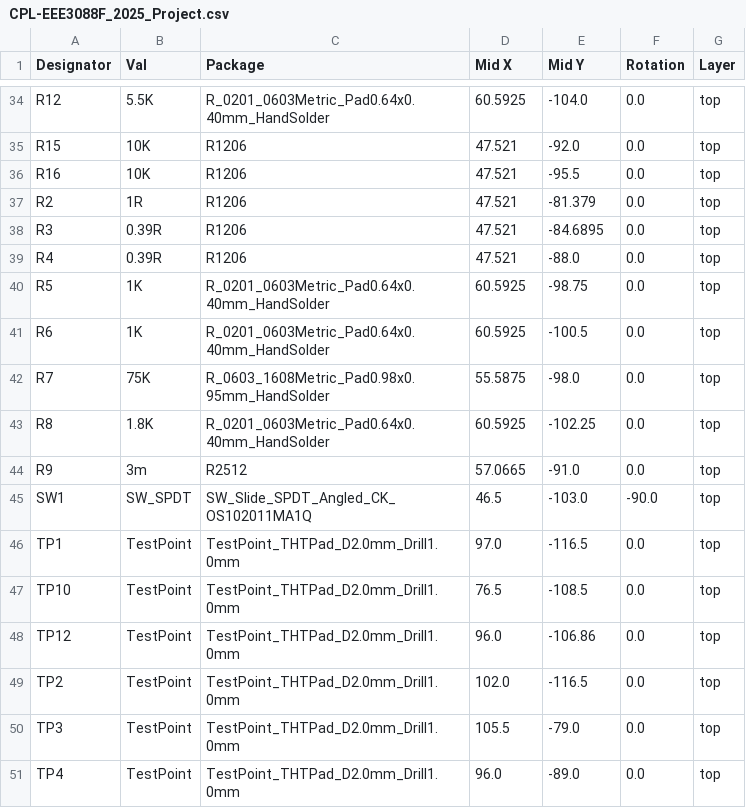
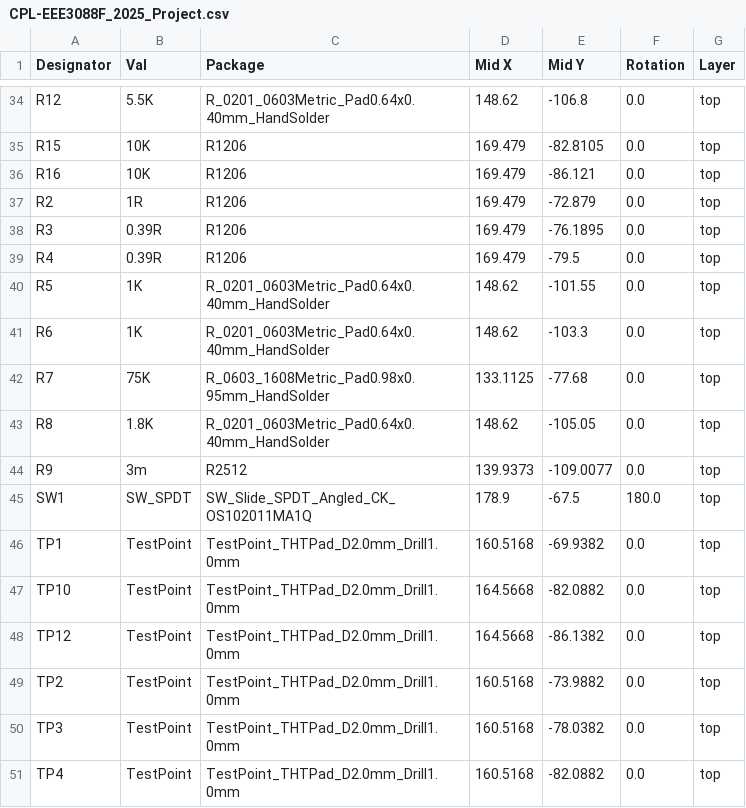
Before and after one commit to Khahulesingo144/EEE3088F_project_group_59, a CSV file: jlcpcb/production_files/CPL-EEE3088F_2025_Project.csv, drawn as a sheet; only a part is shown, gaps mark what is left out; the diff covers the shown part only; the diff names each change by its address in the sheet, - before the commit and + after, or states it on an @@ line.

```diff
--- a/jlcpcb/production_files/CPL-EEE3088F_2025_Project.csv
+++ b/jlcpcb/production_files/CPL-EEE3088F_2025_Project.csv
-D34 (Mid X): 60.5925
+D34 (Mid X): 148.62
-E34 (Mid Y): -104.0
+E34 (Mid Y): -106.8
-D35:D39 (Mid X): 47.521
+D35:D39 (Mid X): 169.479
-E35 (Mid Y): -92.0
+E35 (Mid Y): -82.8105
-E36 (Mid Y): -95.5
+E36 (Mid Y): -86.121
-E37 (Mid Y): -81.379
+E37 (Mid Y): -72.879
-E38 (Mid Y): -84.6895
+E38 (Mid Y): -76.1895
-E39 (Mid Y): -88.0
+E39 (Mid Y): -79.5
-D40:D41 (Mid X): 60.5925
+D40:D41 (Mid X): 148.62
-E40 (Mid Y): -98.75
+E40 (Mid Y): -101.55
-E41 (Mid Y): -100.5
+E41 (Mid Y): -103.3
-D42 (Mid X): 55.5875
+D42 (Mid X): 133.1125
-E42 (Mid Y): -98.0
+E42 (Mid Y): -77.68
-D43 (Mid X): 60.5925
+D43 (Mid X): 148.62
-E43 (Mid Y): -102.25
+E43 (Mid Y): -105.05
-D44 (Mid X): 57.0665
+D44 (Mid X): 139.9373
-E44 (Mid Y): -91.0
+E44 (Mid Y): -109.0077
-D45 (Mid X): 46.5
+D45 (Mid X): 178.9
-E45 (Mid Y): -103.0
+E45 (Mid Y): -67.5
-F45 (Rotation): -90.0
+F45 (Rotation): 180.0
-D46 (Mid X): 97.0
+D46 (Mid X): 160.5168
-E46 (Mid Y): -116.5
+E46 (Mid Y): -69.9382
-D47 (Mid X): 76.5
+D47 (Mid X): 164.5668
-E47 (Mid Y): -108.5
+E47 (Mid Y): -82.0882
-D48 (Mid X): 96.0
+D48 (Mid X): 164.5668
-E48 (Mid Y): -106.86
+E48 (Mid Y): -86.1382
-D49 (Mid X): 102.0
+D49 (Mid X): 160.5168
-E49 (Mid Y): -116.5
+E49 (Mid Y): -73.9882
-D50 (Mid X): 105.5
+D50 (Mid X): 160.5168
-E50 (Mid Y): -79.0
+E50 (Mid Y): -78.0382
-D51 (Mid X): 96.0
+D51 (Mid X): 160.5168
-E51 (Mid Y): -89.0
+E51 (Mid Y): -82.0882
```
Also changed, not shown: 92 edited cells elsewhere in this file, 27 other files.
